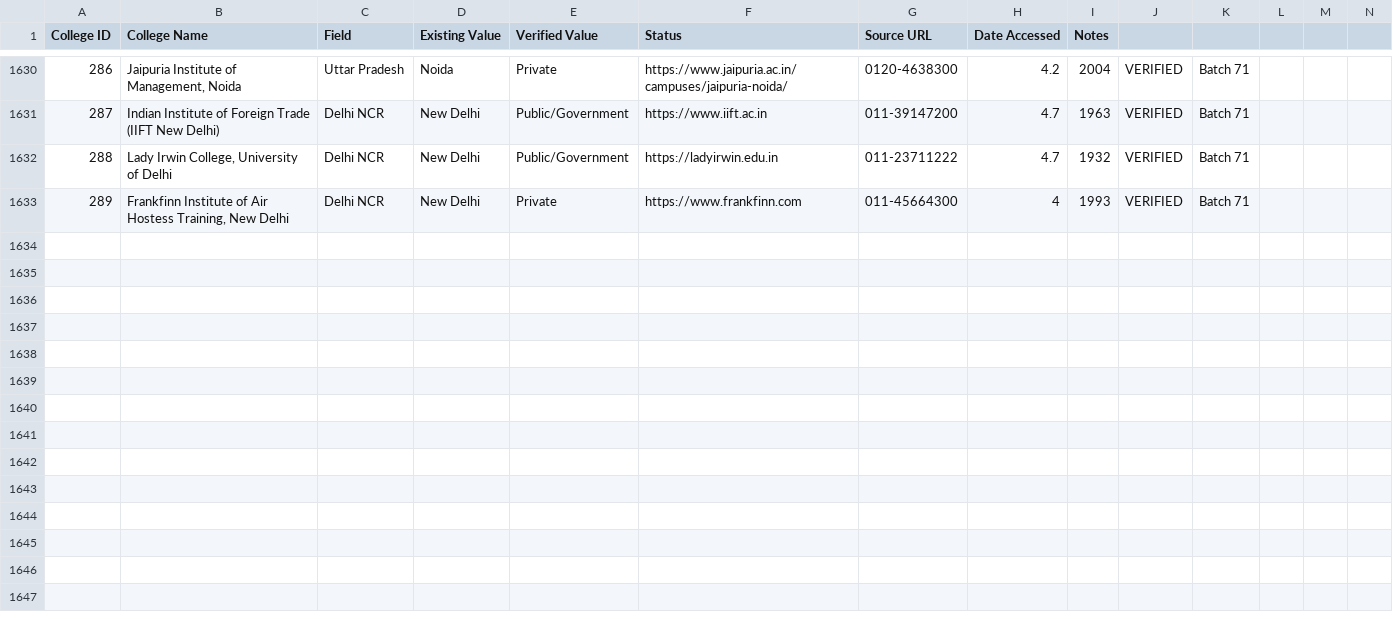
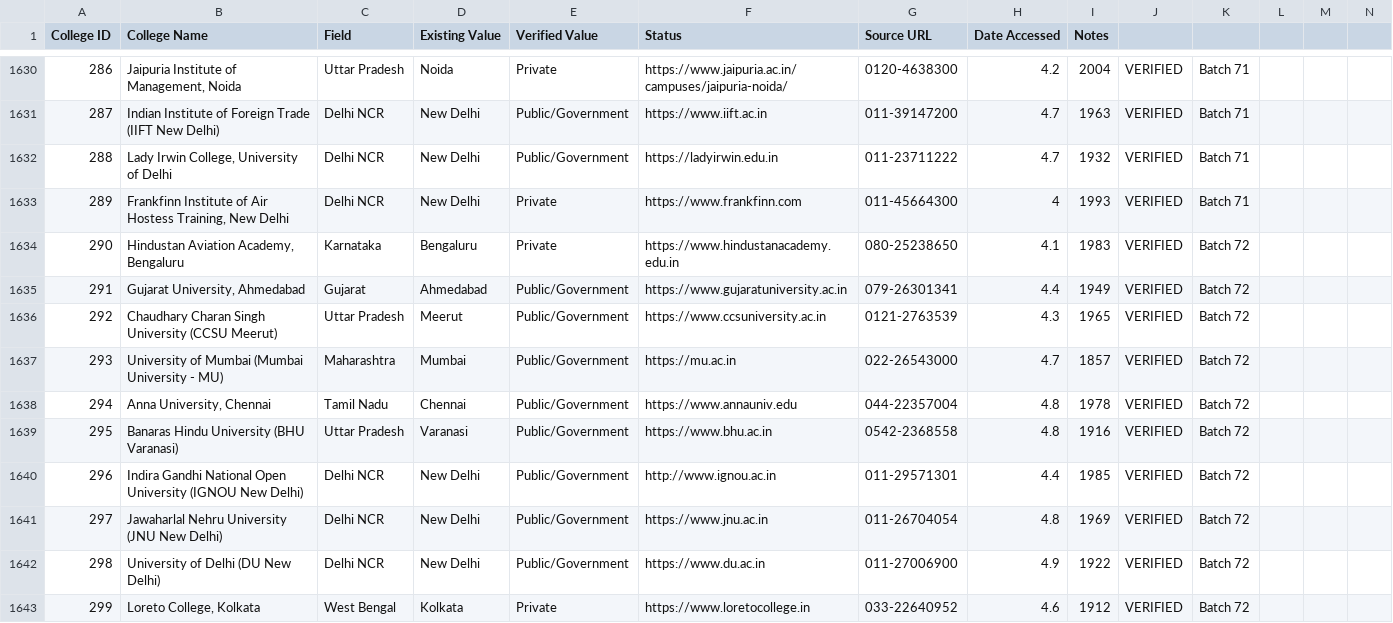
Before and after one commit to Amanrck96/COLLEGESEARCH, a CSV file: reports/verification/college-verification.csv, drawn as a sheet; only a part is shown, gaps mark what is left out; rows hold the shown columns only; the diff names each change by its address in the sheet, - before the commit and + after, or states it on an @@ line.

Commit message:
feat: complete Batch 72 verification and sync 720 verified colleges to main

```diff
--- a/reports/verification/college-verification.csv
+++ b/reports/verification/college-verification.csv
+row 1634: 290 | Hindustan Aviation Academy, Bengaluru | Karnataka | Bengaluru | Private | https://www.hindustanacademy.edu.in | 080-25238650 | 4.1 | 1983 | VERIFIED | Batch 72
+row 1635: 291 | Gujarat University, Ahmedabad | Gujarat | Ahmedabad | Public/Government | https://www.gujaratuniversity.ac.in | 079-26301341 | 4.4 | 1949 | VERIFIED | Batch 72
+row 1636: 292 | Chaudhary Charan Singh University (CCSU Meerut) | Uttar Pradesh | Meerut | Public/Government | https://www.ccsuniversity.ac.in | 0121-2763539 | 4.3 | 1965 | VERIFIED | Batch 72
+row 1637: 293 | University of Mumbai (Mumbai University - MU) | Maharashtra | Mumbai | Public/Government | https://mu.ac.in | 022-26543000 | 4.7 | 1857 | VERIFIED | Batch 72
+row 1638: 294 | Anna University, Chennai | Tamil Nadu | Chennai | Public/Government | https://www.annauniv.edu | 044-22357004 | 4.8 | 1978 | VERIFIED | Batch 72
+row 1639: 295 | Banaras Hindu University (BHU Varanasi) | Uttar Pradesh | Varanasi | Public/Government | https://www.bhu.ac.in | 0542-2368558 | 4.8 | 1916 | VERIFIED | Batch 72
+row 1640: 296 | Indira Gandhi National Open University (IGNOU New Delhi) | Delhi NCR | New Delhi | Public/Government | http://www.ignou.ac.in | 011-29571301 | 4.4 | 1985 | VERIFIED | Batch 72
+row 1641: 297 | Jawaharlal Nehru University (JNU New Delhi) | Delhi NCR | New Delhi | Public/Government | https://www.jnu.ac.in | 011-26704054 | 4.8 | 1969 | VERIFIED | Batch 72
+row 1642: 298 | University of Delhi (DU New Delhi) | Delhi NCR | New Delhi | Public/Government | https://www.du.ac.in | 011-27006900 | 4.9 | 1922 | VERIFIED | Batch 72
+row 1643: 299 | Loreto College, Kolkata | West Bengal | Kolkata | Private | https://www.loretocollege.in | 033-22640952 | 4.6 | 1912 | VERIFIED | Batch 72
```
Also changed, not shown: reports/verification/image-verification.csv, 10 other files.
